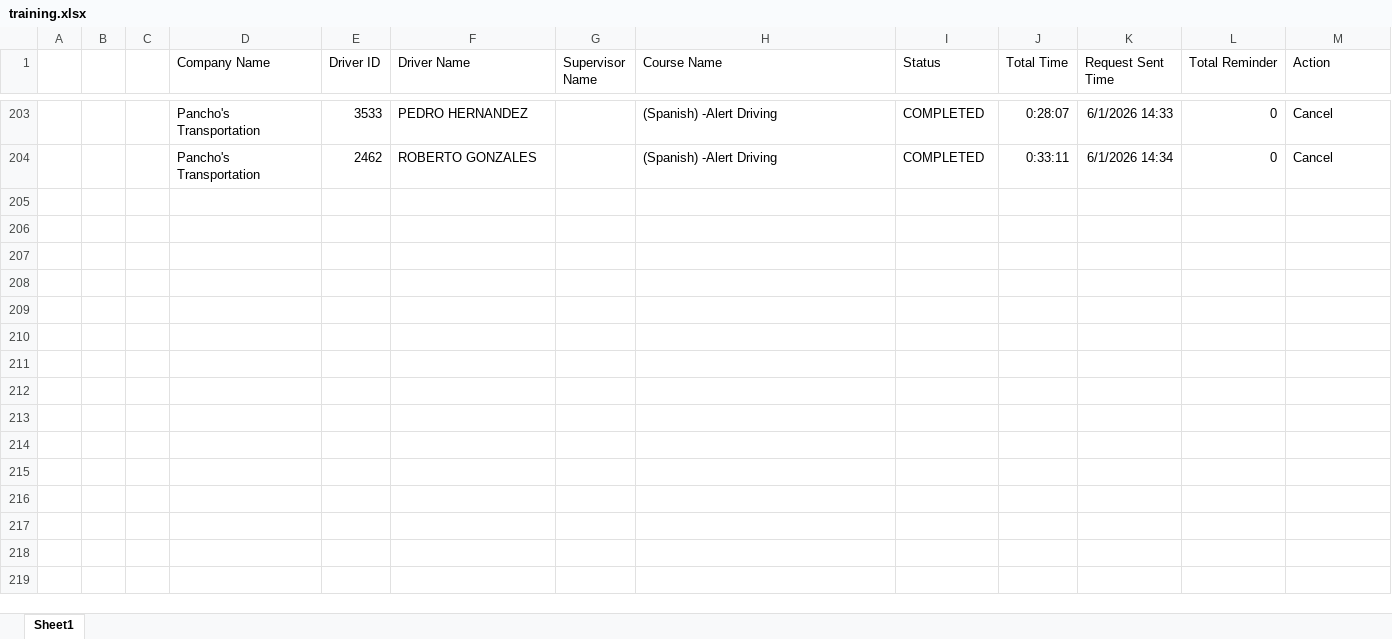
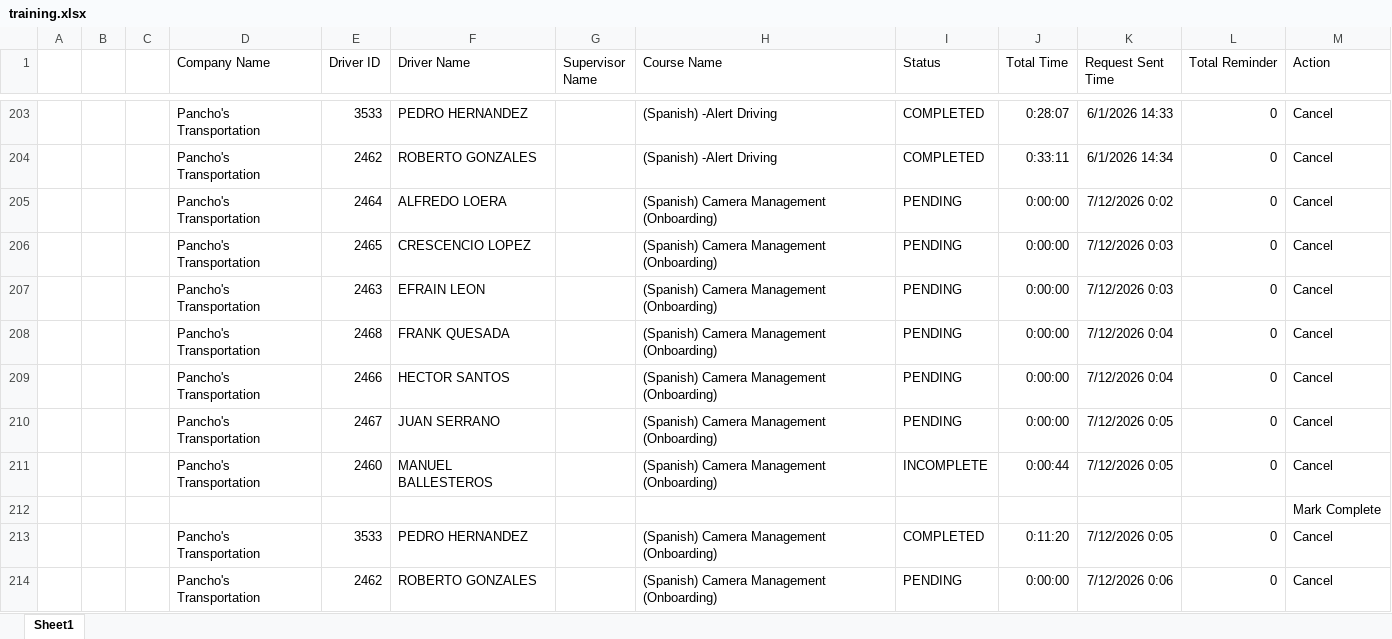
Before and after one commit to jmullins-DEN/Panchos, an Excel workbook: training.xlsx, sheet Sheet1, drawn as a sheet; only a part is shown, gaps mark what is left out; values as stored, in another font and other column widths than the file's, no borders; the diff names each change by its address in the sheet, - before the commit and + after, or states it on an @@ line.

Commit message:
Weekly data update: training.xlsx

```diff
--- a/training.xlsx (sheet Sheet1)
+++ b/training.xlsx (sheet Sheet1)
+row 205:  |  |  | Pancho's Transportation | 2464 | ALFREDO LOERA |  | (Spanish) Camera Management (Onboarding) | PENDING | 0:00:00 | 7/12/2026 0:02 | 0 | Cancel
+row 206:  |  |  | Pancho's Transportation | 2465 | CRESCENCIO LOPEZ |  | (Spanish) Camera Management (Onboarding) | PENDING | 0:00:00 | 7/12/2026 0:03 | 0 | Cancel
+row 207:  |  |  | Pancho's Transportation | 2463 | EFRAIN LEON |  | (Spanish) Camera Management (Onboarding) | PENDING | 0:00:00 | 7/12/2026 0:03 | 0 | Cancel
+row 208:  |  |  | Pancho's Transportation | 2468 | FRANK QUESADA |  | (Spanish) Camera Management (Onboarding) | PENDING | 0:00:00 | 7/12/2026 0:04 | 0 | Cancel
+row 209:  |  |  | Pancho's Transportation | 2466 | HECTOR SANTOS |  | (Spanish) Camera Management (Onboarding) | PENDING | 0:00:00 | 7/12/2026 0:04 | 0 | Cancel
+row 210:  |  |  | Pancho's Transportation | 2467 | JUAN SERRANO |  | (Spanish) Camera Management (Onboarding) | PENDING | 0:00:00 | 7/12/2026 0:05 | 0 | Cancel
+row 211:  |  |  | Pancho's Transportation | 2460 | MANUEL BALLESTEROS |  | (Spanish) Camera Management (Onboarding) | INCOMPLETE | 0:00:44 | 7/12/2026 0:05 | 0 | Cancel
+row 212:  |  |  |  |  |  |  |  |  |  |  |  | Mark Complete
+row 213:  |  |  | Pancho's Transportation | 3533 | PEDRO HERNANDEZ |  | (Spanish) Camera Management (Onboarding) | COMPLETED | 0:11:20 | 7/12/2026 0:05 | 0 | Cancel
+row 214:  |  |  | Pancho's Transportation | 2462 | ROBERTO GONZALES |  | (Spanish) Camera Management (Onboarding) | PENDING | 0:00:00 | 7/12/2026 0:06 | 0 | Cancel
```
